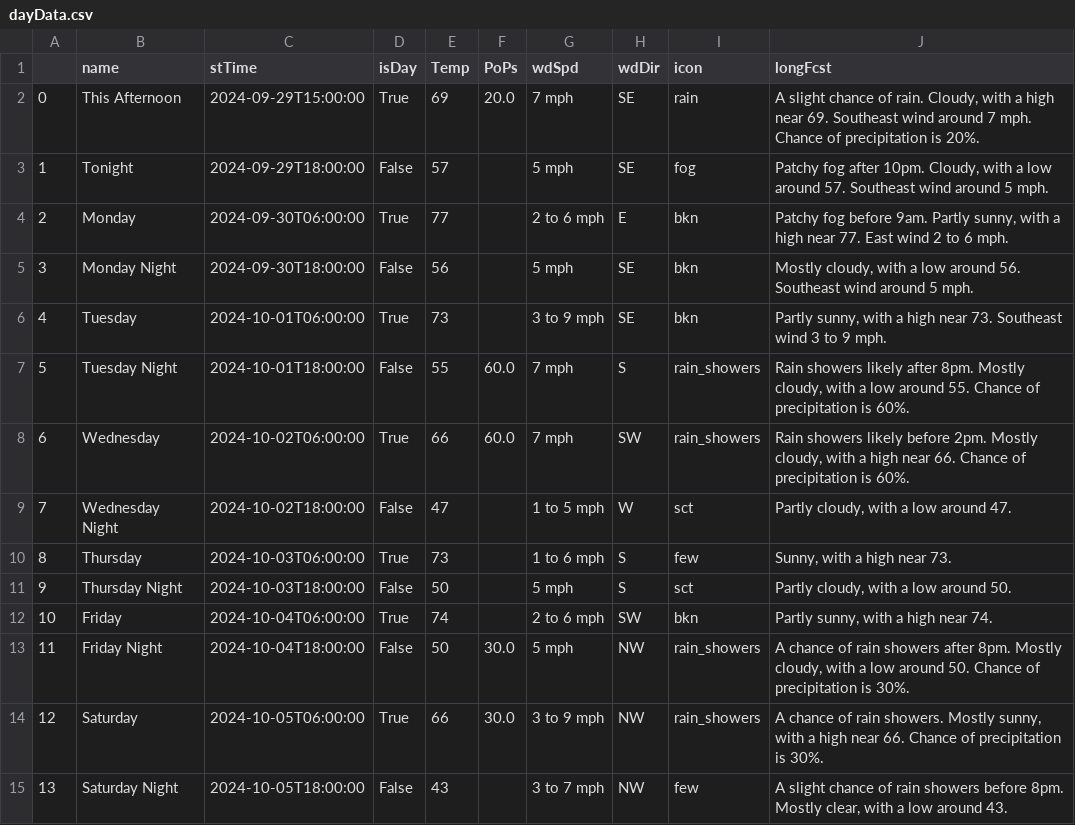
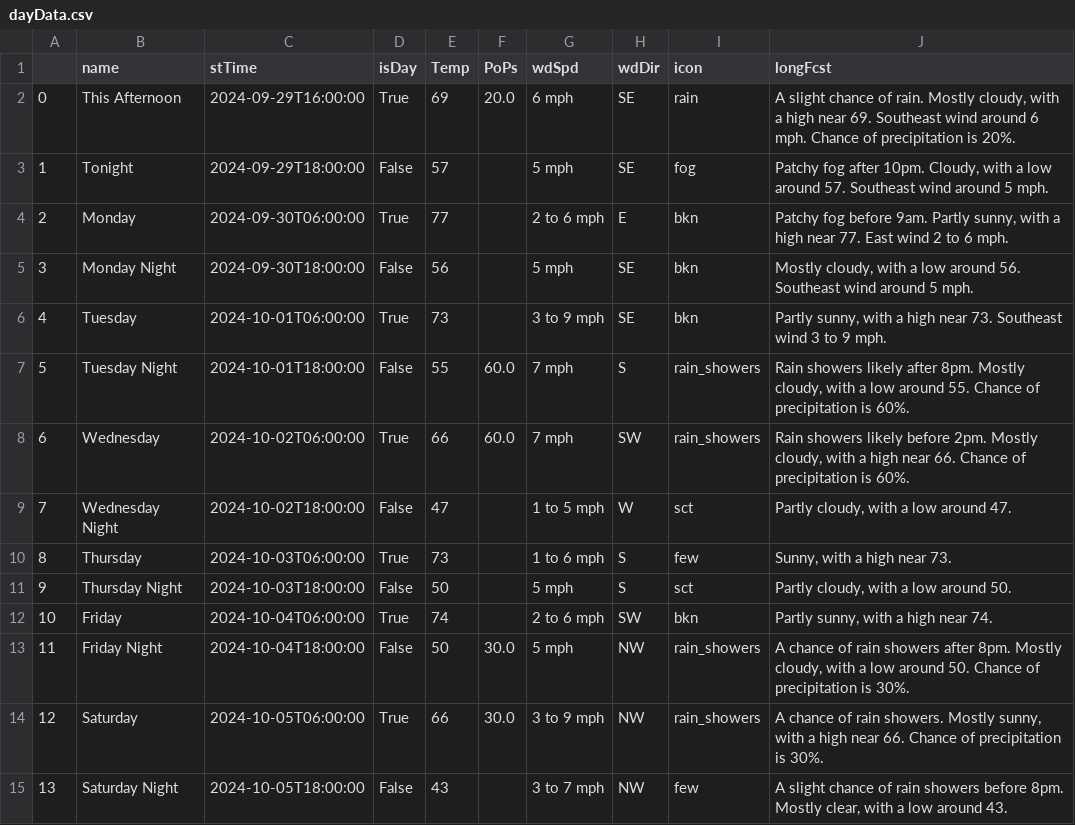
Before and after one commit to avinasharavind/weather-dashboard, a CSV file: static/files/dayData.csv, drawn as a sheet.

```diff
--- a/static/files/dayData.csv
+++ b/static/files/dayData.csv
@@ -1,3 +1,3 @@
 ,name,stTime,isDay,Temp,PoPs,wdSpd,wdDir,icon,longFcst
-0,This Afternoon,2024-09-29T15:00:00,True,69,20.0,7 mph,SE,rain,"A slight chance of rain. Cloudy, with a high near 69. Southeast wind around 7 mph. Chance of precipitation is 20%."
+0,This Afternoon,2024-09-29T16:00:00,True,69,20.0,6 mph,SE,rain,"A slight chance of rain. Mostly cloudy, with a high near 69. Southeast wind around 6 mph. Chance of precipitation is 20%."
 1,Tonight,2024-09-29T18:00:00,False,57,,5 mph,SE,fog,"Patchy fog after 10pm. Cloudy, with a low around 57. Southeast wind around 5 mph."
```
Also changed, not shown: static/files/hourData.csv, 2 other files.
